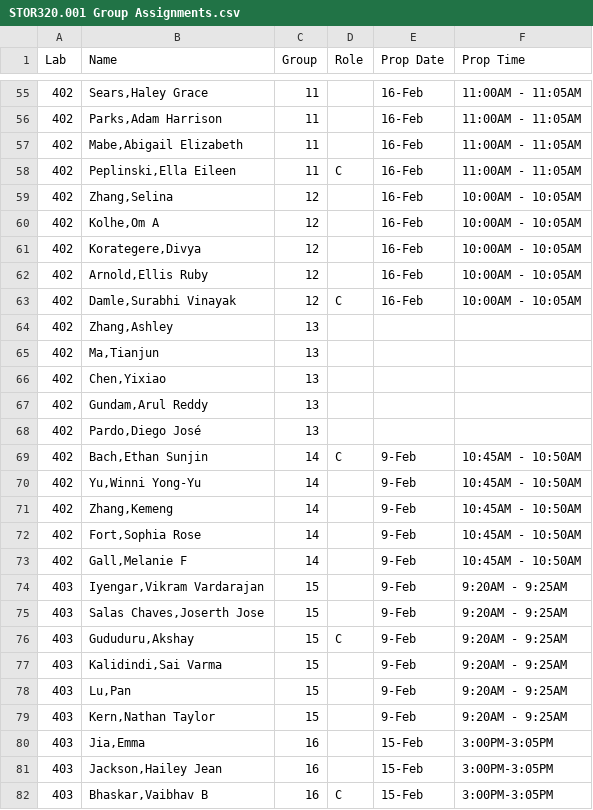
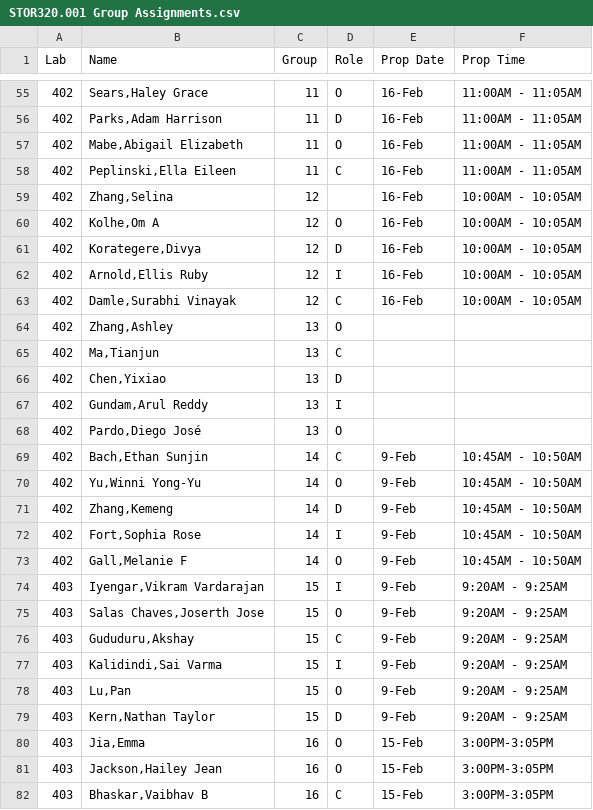
Before and after one commit to SuperMarioGiacomazzo/STOR320_WEBSITE, a CSV file: Group Assignments/STOR320.001 Group Assignments.csv, drawn as a sheet; only a part is shown, gaps mark what is left out; the diff covers the shown part only.

```diff
--- a/Group Assignments/STOR320.001 Group Assignments.csv
+++ b/Group Assignments/STOR320.001 Group Assignments.csv
@@ -55,28 +55,28 @@ Lab,Name,Group,Role,Prop Date,Prop Time
-402,"Sears,Haley Grace",11,,16-Feb,11:00AM - 11:05AM
-402,"Parks,Adam Harrison",11,,16-Feb,11:00AM - 11:05AM
-402,"Mabe,Abigail Elizabeth",11,,16-Feb,11:00AM - 11:05AM
+402,"Sears,Haley Grace",11,O,16-Feb,11:00AM - 11:05AM
+402,"Parks,Adam Harrison",11,D,16-Feb,11:00AM - 11:05AM
+402,"Mabe,Abigail Elizabeth",11,O,16-Feb,11:00AM - 11:05AM
 402,"Peplinski,Ella Eileen",11,C,16-Feb,11:00AM - 11:05AM
 402,"Zhang,Selina",12,,16-Feb,10:00AM - 10:05AM
-402,"Kolhe,Om A",12,,16-Feb,10:00AM - 10:05AM
-402,"Korategere,Divya",12,,16-Feb,10:00AM - 10:05AM
-402,"Arnold,Ellis Ruby",12,,16-Feb,10:00AM - 10:05AM
+402,"Kolhe,Om A",12,O,16-Feb,10:00AM - 10:05AM
+402,"Korategere,Divya",12,D,16-Feb,10:00AM - 10:05AM
+402,"Arnold,Ellis Ruby",12,I,16-Feb,10:00AM - 10:05AM
 402,"Damle,Surabhi Vinayak",12,C,16-Feb,10:00AM - 10:05AM
-402,"Zhang,Ashley",13,,,
-402,"Ma,Tianjun",13,,,
-402,"Chen,Yixiao",13,,,
-402,"Gundam,Arul Reddy",13,,,
-402,"Pardo,Diego José",13,,,
+402,"Zhang,Ashley",13,O,,
+402,"Ma,Tianjun",13,C,,
+402,"Chen,Yixiao",13,D,,
+402,"Gundam,Arul Reddy",13,I,,
+402,"Pardo,Diego José",13,O,,
 402,"Bach,Ethan Sunjin",14,C,9-Feb,10:45AM - 10:50AM
-402,"Yu,Winni Yong-Yu",14,,9-Feb,10:45AM - 10:50AM
-402,"Zhang,Kemeng",14,,9-Feb,10:45AM - 10:50AM
-402,"Fort,Sophia Rose",14,,9-Feb,10:45AM - 10:50AM
-402,"Gall,Melanie F",14,,9-Feb,10:45AM - 10:50AM
-403,"Iyengar,Vikram Vardarajan",15,,9-Feb,9:20AM - 9:25AM
-403,"Salas Chaves,Joserth Jose",15,,9-Feb,9:20AM - 9:25AM
+402,"Yu,Winni Yong-Yu",14,O,9-Feb,10:45AM - 10:50AM
+402,"Zhang,Kemeng",14,D,9-Feb,10:45AM - 10:50AM
+402,"Fort,Sophia Rose",14,I,9-Feb,10:45AM - 10:50AM
+402,"Gall,Melanie F",14,O,9-Feb,10:45AM - 10:50AM
+403,"Iyengar,Vikram Vardarajan",15,I,9-Feb,9:20AM - 9:25AM
+403,"Salas Chaves,Joserth Jose",15,O,9-Feb,9:20AM - 9:25AM
 403,"Gududuru,Akshay",15,C,9-Feb,9:20AM - 9:25AM
-403,"Kalidindi,Sai Varma",15,,9-Feb,9:20AM - 9:25AM
-403,"Lu,Pan",15,,9-Feb,9:20AM - 9:25AM
-403,"Kern,Nathan Taylor",15,,9-Feb,9:20AM - 9:25AM
-403,"Jia,Emma",16,,15-Feb,3:00PM-3:05PM
-403,"Jackson,Hailey Jean",16,,15-Feb,3:00PM-3:05PM
+403,"Kalidindi,Sai Varma",15,I,9-Feb,9:20AM - 9:25AM
+403,"Lu,Pan",15,O,9-Feb,9:20AM - 9:25AM
+403,"Kern,Nathan Taylor",15,D,9-Feb,9:20AM - 9:25AM
+403,"Jia,Emma",16,O,15-Feb,3:00PM-3:05PM
+403,"Jackson,Hailey Jean",16,O,15-Feb,3:00PM-3:05PM
 403,"Bhaskar,Vaibhav B",16,C,15-Feb,3:00PM-3:05PM
```
Also changed, not shown: 56 edited cells elsewhere in this file, Group Assignments/STOR320.002 Group Assignments.csv, 5 other files.
